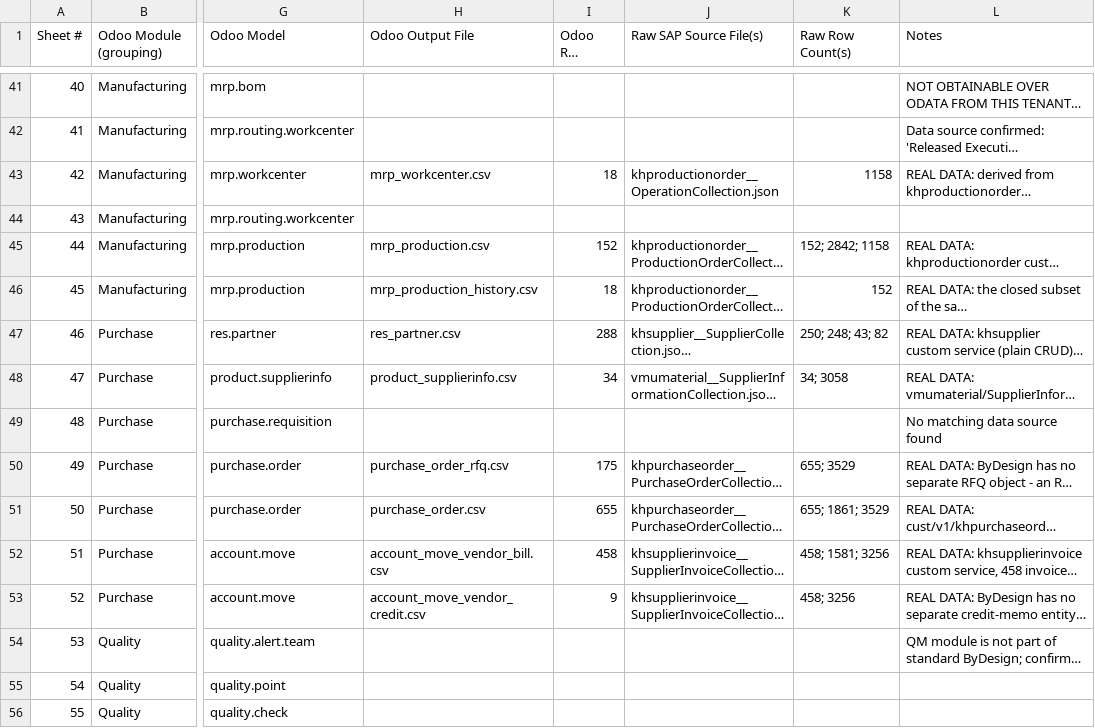
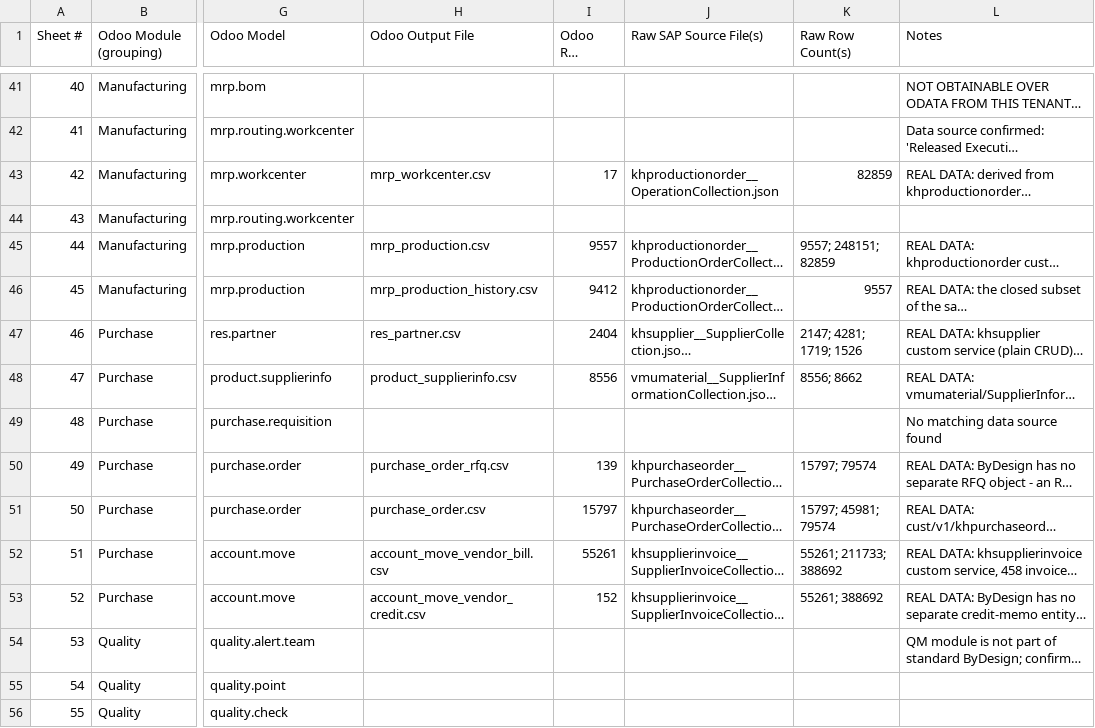
Before and after one commit to shone-navabrind/sap2odoo, a CSV file: PROJECT_STATUS.csv, drawn as a sheet; only a part is shown, gaps mark what is left out; long unchanged cells end in …; the diff covers the shown part only; the diff names each change by its address in the sheet, - before the commit and + after, or states it on an @@ line.

```diff
--- a/PROJECT_STATUS.csv
+++ b/PROJECT_STATUS.csv
-I43 (Odoo Row Count): 18
+I43 (Odoo Row Count): 17
-K43 (Raw Row Count(s)): 1158
+K43 (Raw Row Count(s)): 82859
-I45 (Odoo Row Count): 152
+I45 (Odoo Row Count): 9557
-K45 (Raw Row Count(s)): 152; 2842; 1158
+K45 (Raw Row Count(s)): 9557; 248151; 82859
-I46 (Odoo Row Count): 18
+I46 (Odoo Row Count): 9412
-K46 (Raw Row Count(s)): 152
+K46 (Raw Row Count(s)): 9557
-I47 (Odoo Row Count): 288
+I47 (Odoo Row Count): 2404
-K47 (Raw Row Count(s)): 250; 248; 43; 82
+K47 (Raw Row Count(s)): 2147; 4281; 1719; 1526
-I48 (Odoo Row Count): 34
+I48 (Odoo Row Count): 8556
-K48 (Raw Row Count(s)): 34; 3058
+K48 (Raw Row Count(s)): 8556; 8662
-I50 (Odoo Row Count): 175
+I50 (Odoo Row Count): 139
-K50 (Raw Row Count(s)): 655; 3529
+K50 (Raw Row Count(s)): 15797; 79574
-I51 (Odoo Row Count): 655
+I51 (Odoo Row Count): 15797
-K51 (Raw Row Count(s)): 655; 1861; 3529
+K51 (Raw Row Count(s)): 15797; 45981; 79574
-I52 (Odoo Row Count): 458
+I52 (Odoo Row Count): 55261
-K52 (Raw Row Count(s)): 458; 1581; 3256
+K52 (Raw Row Count(s)): 55261; 211733; 388692
-I53 (Odoo Row Count): 9
+I53 (Odoo Row Count): 152
-K53 (Raw Row Count(s)): 458; 3256
+K53 (Raw Row Count(s)): 55261; 388692
```
Also changed, not shown: 61 edited cells elsewhere in this file, 2 other files.
